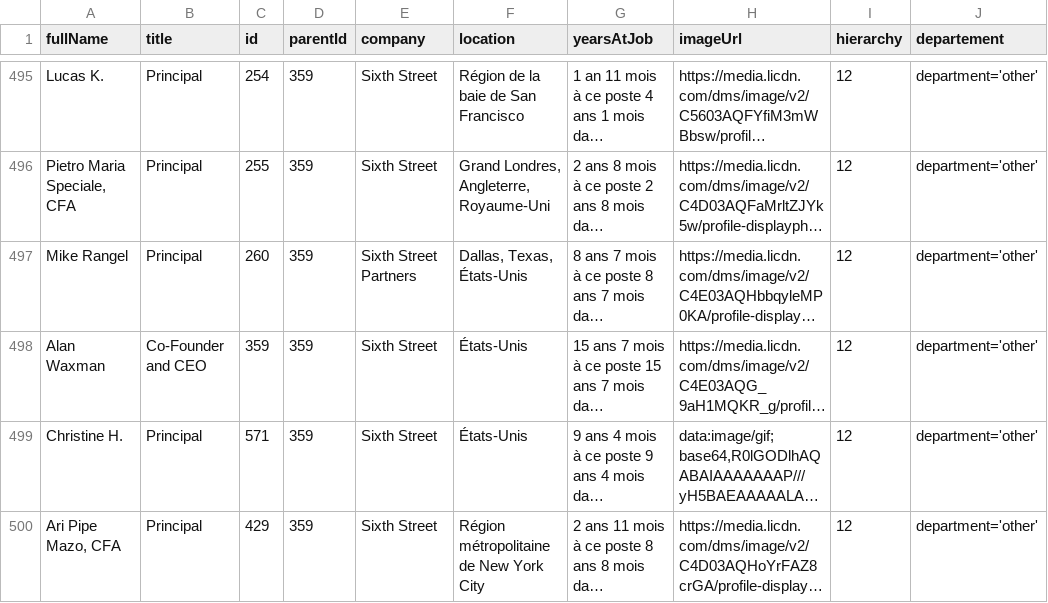
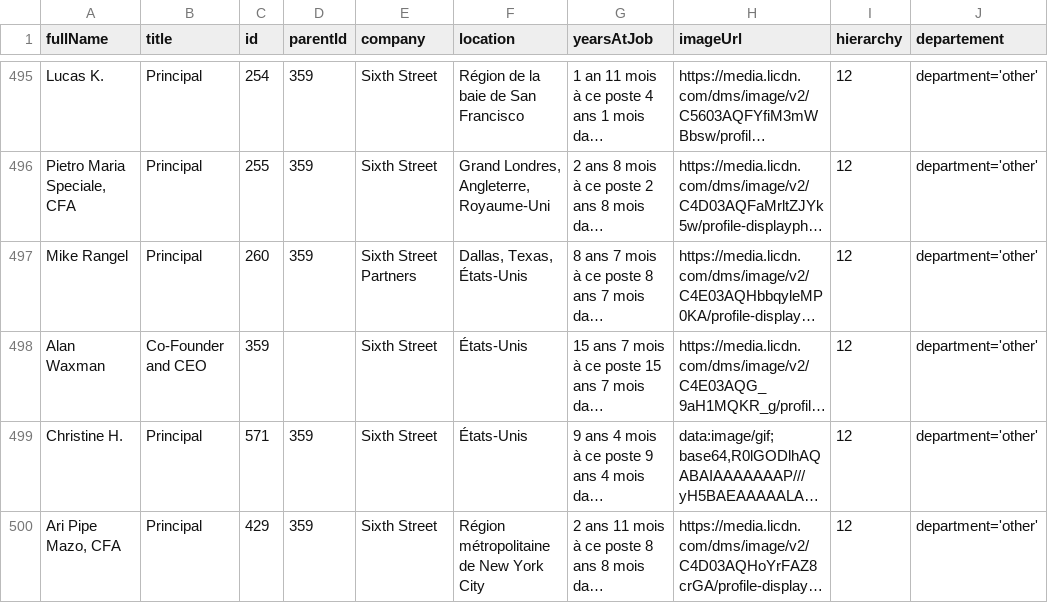
Before and after one commit to Nick3523/jscripts, a CSV file: sixth_street_2.csv, drawn as a sheet; only a part is shown, gaps mark what is left out; long unchanged cells end in …; the diff names each change by its address in the sheet, - before the commit and + after, or states it on an @@ line.

Commit message:
Update sixth_street_2.csv

```diff
--- a/sixth_street_2.csv
+++ b/sixth_street_2.csv
-D498 (parentId): 359
+D498 (parentId): (empty)
```
